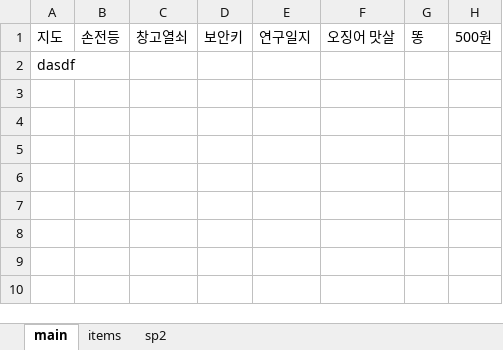
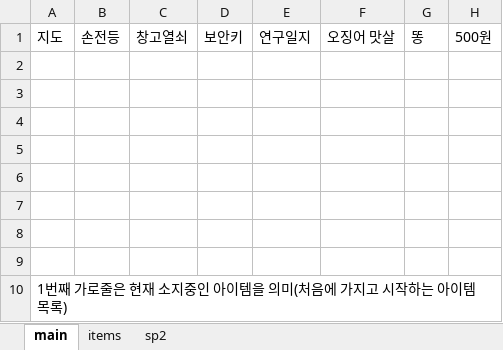
Before and after one commit to jaden3757/Codeplay, an Excel workbook: Coding/item.xlsx, sheet main, drawn as a sheet; values as stored, in another font and other column widths than the file's, no borders; addresses are those after the commit; the diff names each change by its address in the sheet, - before the commit and + after, or states it on an @@ line.

```diff
--- a/Coding/item.xlsx (sheet main)
+++ b/Coding/item.xlsx (sheet main)
+row 2: (empty)
+row 3: (empty)
+row 4: (empty)
+row 5: (empty)
+row 6: (empty)
+row 7: (empty)
+row 8: (empty)
+row 9: (empty)
-A10: dasdf
+A10: 1번째 가로줄은 현재 소지중인 아이템을 의미(처음에 가지고 시작하는 아이템 목록)
```
Also changed, not shown: 1 other file.
